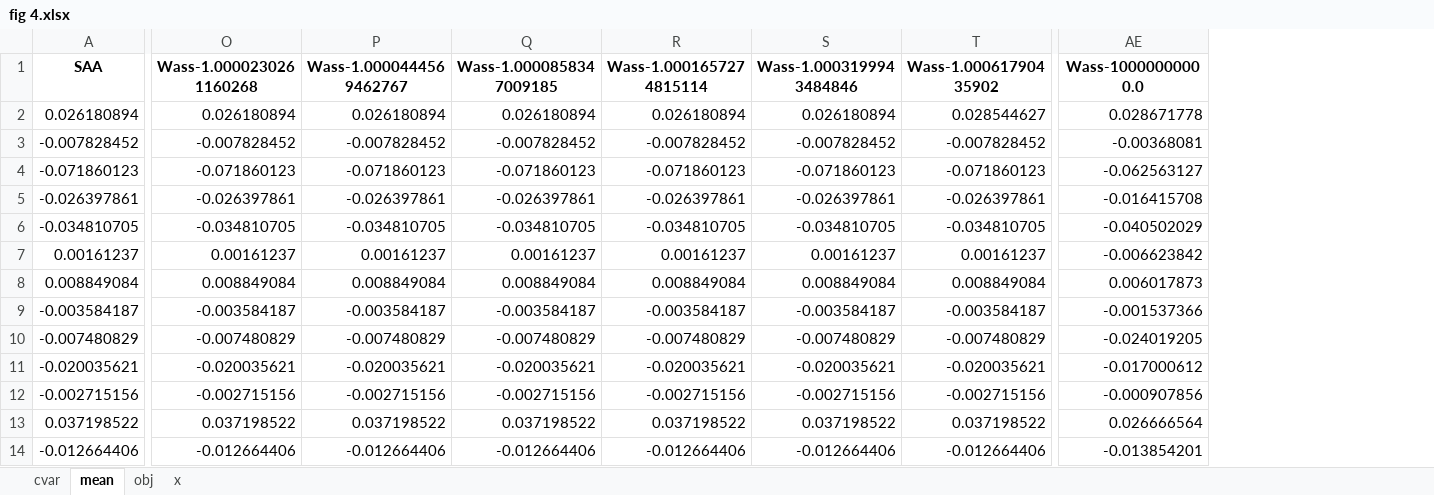
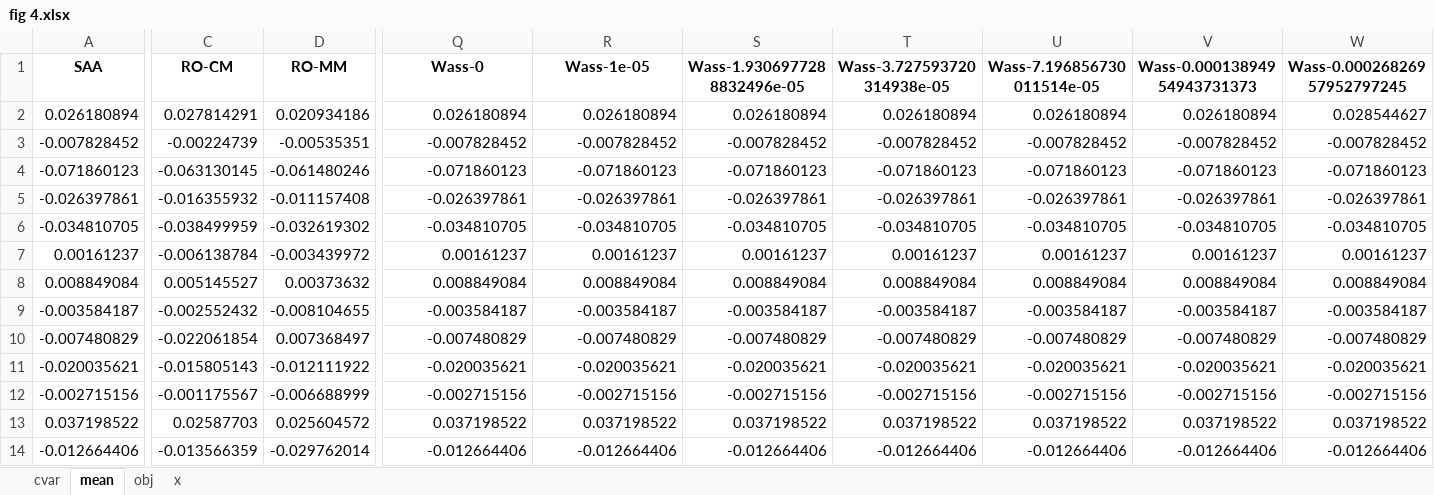
Before and after one commit to Chenyi-Fu/Robust-Optimization-with-Moment-Dispersion-Ambiguity, an Excel workbook: results/fig 4.xlsx, sheet mean, drawn as a sheet; only a part is shown, gaps mark what is left out; values as stored, in another font and other column widths than the file's, no borders; 1 other sheet too large or unreadable and not compared; removed rows and columns are numbered as before the commit, all else as after; the diff covers the shown part only; the diff names each change by its address in the sheet, - before the commit and + after, or states it on an @@ line.

```diff
--- a/results/fig 4.xlsx (sheet mean)
+++ b/results/fig 4.xlsx (sheet mean)
+column C (RO-CM), rows 2-14: 0.027814291 | -0.00224739 | -0.063130145 | -0.016355932 | -0.038499959 | -0.006138784 | 0.005145527 | -0.002552432 | -0.022061854 | -0.015805143 | -0.001175567 | 0.02587703 | -0.013566359
+column D (RO-MM), rows 2-14: 0.020934186 | -0.00535351 | -0.061480246 | -0.011157408 | -0.032619302 | -0.003439972 | 0.00373632 | -0.008104655 | 0.007368497 | -0.012111922 | -0.006688999 | 0.025604572 | -0.029762014
+column U (Wass-7.196856730011514e-05), rows 2-14: 0.026180894 | -0.007828452 | -0.071860123 | -0.026397861 | -0.034810705 | 0.00161237 | 0.008849084 | -0.003584187 | -0.007480829 | -0.020035621 | -0.002715156 | 0.037198522 | -0.012664406
-column AE (Wass-10000000000.0), rows 2-14: 0.028671778 | -0.00368081 | -0.062563127 | -0.016415708 | -0.040502029 | -0.006623842 | 0.006017873 | -0.001537366 | -0.024019205 | -0.017000612 | -0.000907856 | 0.026666564 | -0.013854201
-Q1: Wass-1.0000230261160268
+Q1: Wass-0
-R1: Wass-1.0000444569462767
+R1: Wass-1e-05
-S1: Wass-1.0000858347009185
+S1: Wass-1.9306977288832496e-05
-T1: Wass-1.0001657274815114
+T1: Wass-3.727593720314938e-05
-V1: Wass-1.0003199943484846
+V1: Wass-0.00013894954943731373
-W1: Wass-1.00061790435902
+W1: Wass-0.00026826957952797245
```
Also changed, not shown: 10 edited cells elsewhere in this sheet, sheet cvar, sheet obj, results/fig 5.xlsx, results/fig 8.xlsx, 4 other files.
